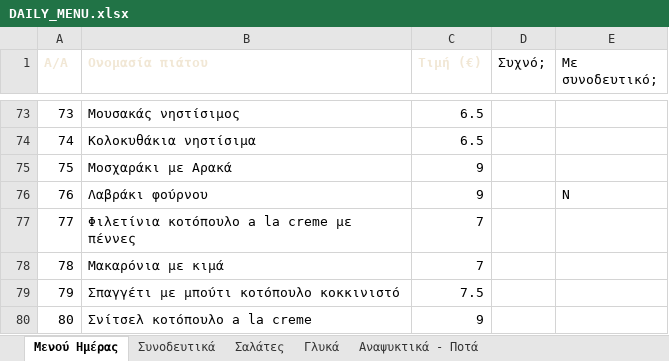
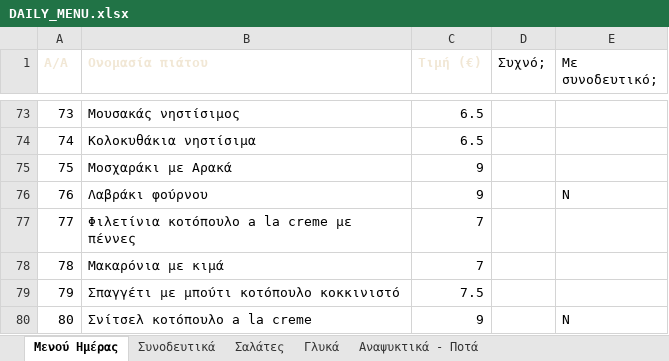
Before and after one commit to stivakos/magirefto-menu, an Excel workbook: DAILY_MENU.xlsx, sheet Μενού Ημέρας, drawn as a sheet; only a part is shown, gaps mark what is left out; values as stored, in another font and other column widths than the file's, no borders; the diff names each change by its address in the sheet, - before the commit and + after, or states it on an @@ line.

```diff
--- a/DAILY_MENU.xlsx (sheet Μενού Ημέρας)
+++ b/DAILY_MENU.xlsx (sheet Μενού Ημέρας)
-E80 (Με συνοδευτικό;): (empty)
+E80 (Με συνοδευτικό;): Ν
```
Also changed, not shown: 2 other files.
